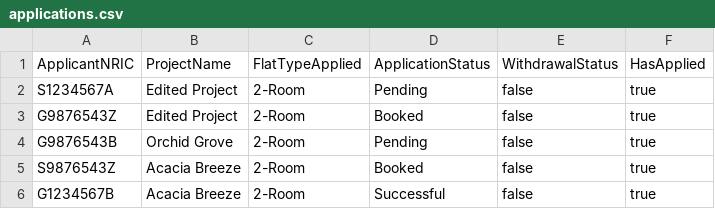
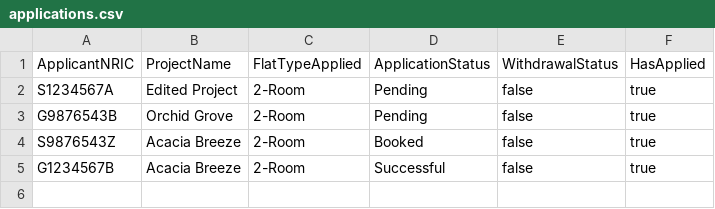
Before and after one commit to sabr522/SC2002, a CSV file: data_folders/applications.csv, drawn as a sheet; the diff names each change by its address in the sheet, - before the commit and + after, or states it on an @@ line.

```diff
--- a/data_folders/applications.csv
+++ b/data_folders/applications.csv
-row 3: G9876543Z | Edited Project | 2-Room | Booked | false | true
```
Also changed, not shown: data_folders/project.csv, data_folders/users.csv, 3 other files.
